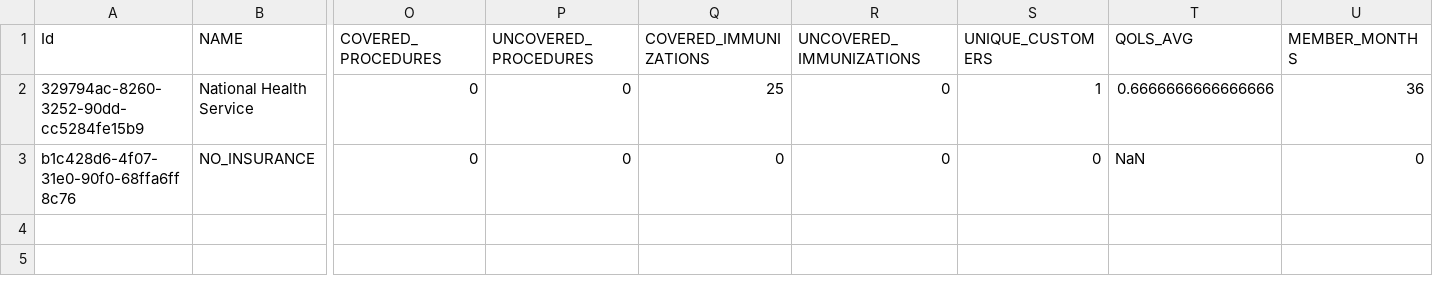
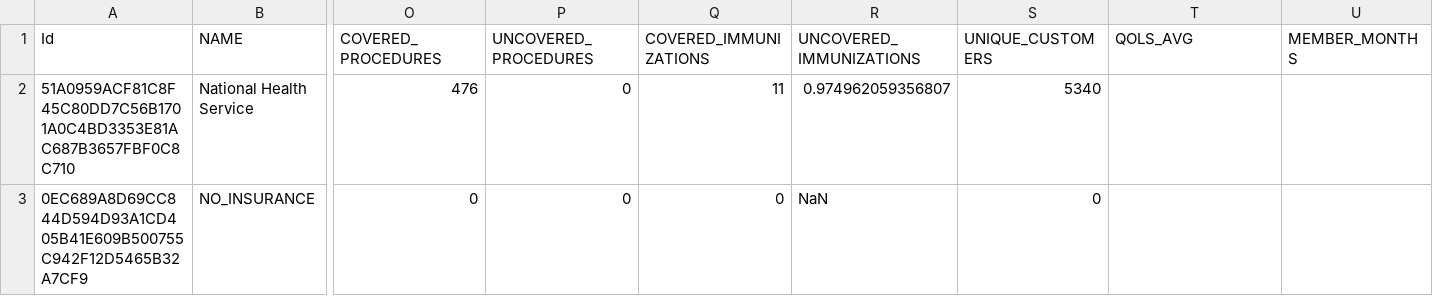
Before and after one commit to spe-uob/2020-Healthcare-Data-Simulators, a CSV file: Regions/Shropshire/csv/payers.csv, drawn as a sheet; only a part is shown, gaps mark what is left out; removed rows and columns are numbered as before the commit, all else as after; rows hold the shown columns only; the diff names each change by its address in the sheet, - before the commit and + after, or states it on an @@ line.

```diff
--- a/Regions/Shropshire/csv/payers.csv
+++ b/Regions/Shropshire/csv/payers.csv
-row 2: 329794ac-8260-3252-90dd-cc5284fe15b9 | National Health Service | 0 | 0 | 25 | 0 | 1 | 0.6666666666666666 | 36
+row 2: 51A0959ACF81C8F45C80DD7C56B1701A0C4BD3353E81AC687B3657FBF0C8C710 | National Health Service | 476 | 0 | 11 | 0.974962059356807 | 5340
-A3 (Id): b1c428d6-4f07-31e0-90f0-68ffa6ff8c76
+A3 (Id): 0EC689A8D69CC844D594D93A1CD405B41E609B500755C942F12D5465B32A7CF9
-R3 (UNCOVERED_IMMUNIZATIONS): 0
+R3 (UNCOVERED_IMMUNIZATIONS): NaN
-T3 (QOLS_AVG): NaN
+T3 (QOLS_AVG): (empty)
-U3 (MEMBER_MONTHS): 0
+U3 (MEMBER_MONTHS): (empty)
```
Also changed, not shown: Regions/Shropshire/csv/immunizations.csv, Regions/Shropshire/csv/patients.csv, 12 other files.
